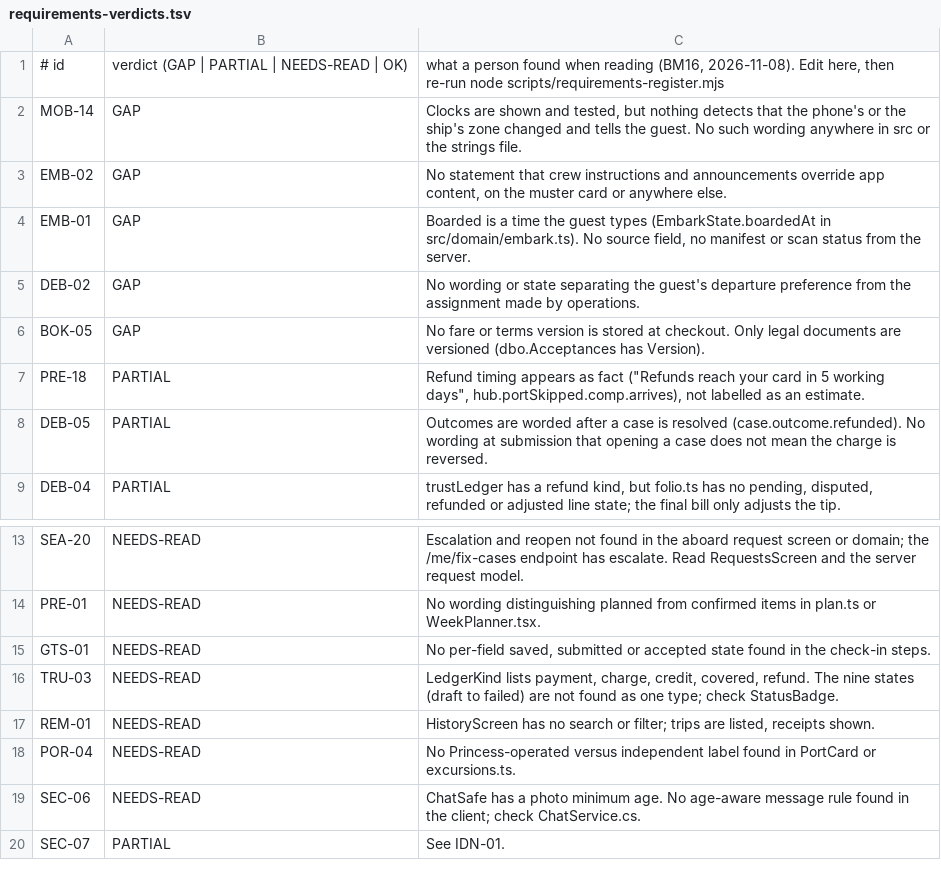
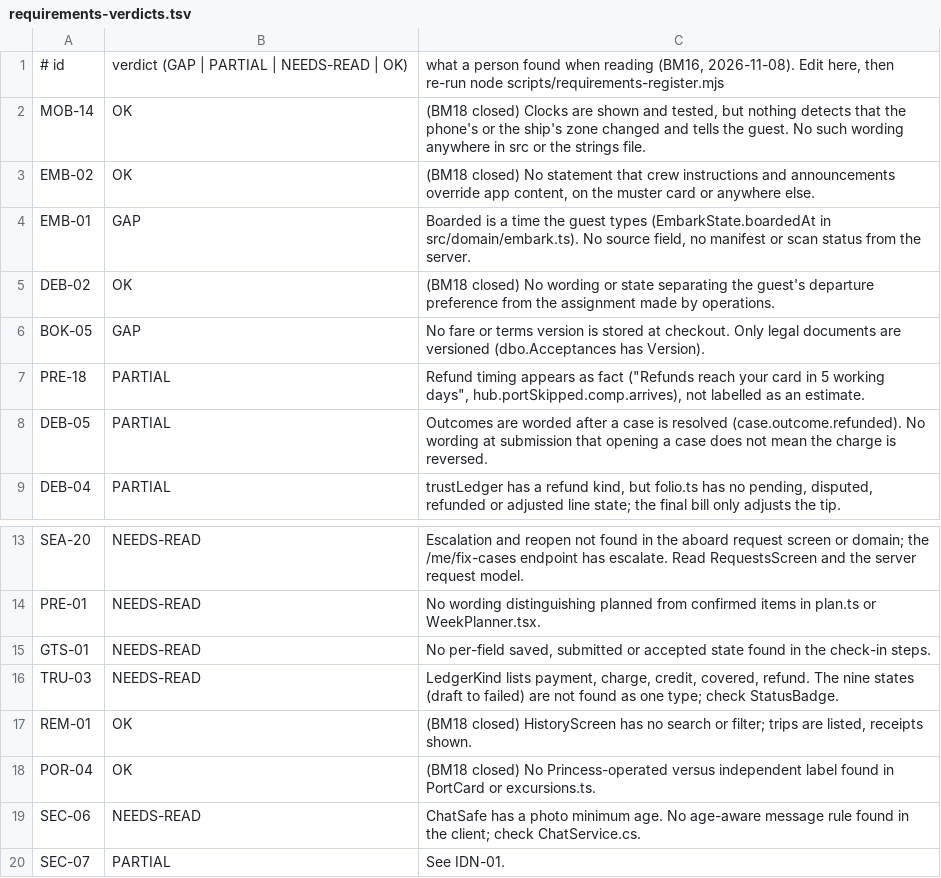
Before and after one commit to davidyoung2912/princess, a TSV file: docs/requirements-verdicts.tsv, drawn as a sheet; only a part is shown, gaps mark what is left out.

```diff
--- a/docs/requirements-verdicts.tsv
+++ b/docs/requirements-verdicts.tsv
@@ -1,6 +1,6 @@
 # id	verdict (GAP | PARTIAL | NEEDS-READ | OK)	what a person found when reading (BM16, 2026-11-08). Edit here, then re-run node scripts/requirements-register.mjs
-MOB-14	GAP	Clocks are shown and tested, but nothing detects that the phone's or the ship's zone changed and tells the guest. No such wording anywhere in src or the strings file.
-EMB-02	GAP	No statement that crew instructions and announcements override app content, on the muster card or anywhere else.
+MOB-14	OK	(BM18 closed) Clocks are shown and tested, but nothing detects that the phone's or the ship's zone changed and tells the guest. No such wording anywhere in src or the strings file.
+EMB-02	OK	(BM18 closed) No statement that crew instructions and announcements override app content, on the muster card or anywhere else.
 EMB-01	GAP	"Boarded" is a time the guest types (EmbarkState.boardedAt in src/domain/embark.ts). No source field, no manifest or scan status from the server.
-DEB-02	GAP	No wording or state separating the guest's departure preference from the assignment made by operations.
+DEB-02	OK	(BM18 closed) No wording or state separating the guest's departure preference from the assignment made by operations.
 BOK-05	GAP	No fare or terms version is stored at checkout. Only legal documents are versioned (dbo.Acceptances has Version).
@@ -16,4 +16,4 @@ GTS-01	NEEDS-READ	No per-field saved, submitted or accepted state found in the c
 TRU-03	NEEDS-READ	LedgerKind lists payment, charge, credit, covered, refund. The nine states (draft to failed) are not found as one type; check StatusBadge.
-REM-01	NEEDS-READ	HistoryScreen has no search or filter; trips are listed, receipts shown.
-POR-04	NEEDS-READ	No Princess-operated versus independent label found in PortCard or excursions.ts.
+REM-01	OK	(BM18 closed) HistoryScreen has no search or filter; trips are listed, receipts shown.
+POR-04	OK	(BM18 closed) No Princess-operated versus independent label found in PortCard or excursions.ts.
 SEC-06	NEEDS-READ	ChatSafe has a photo minimum age. No age-aware message rule found in the client; check ChatService.cs.
```
Also changed, not shown: 15 other files.
